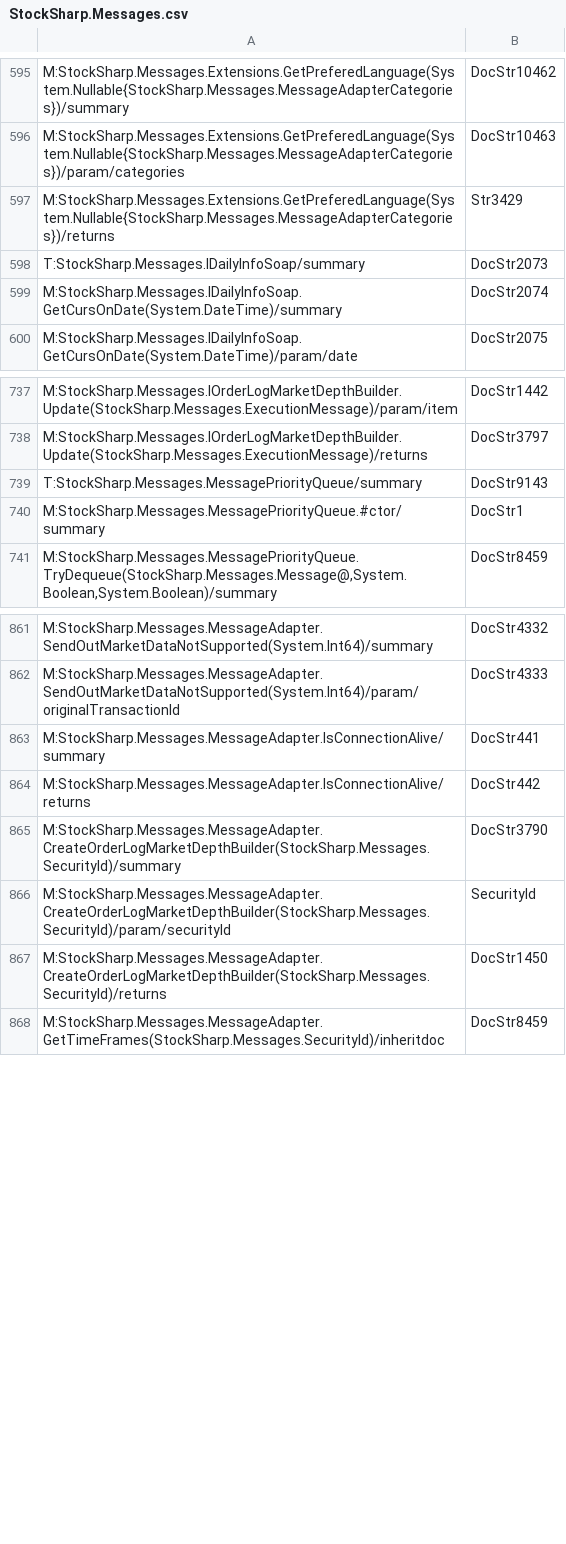
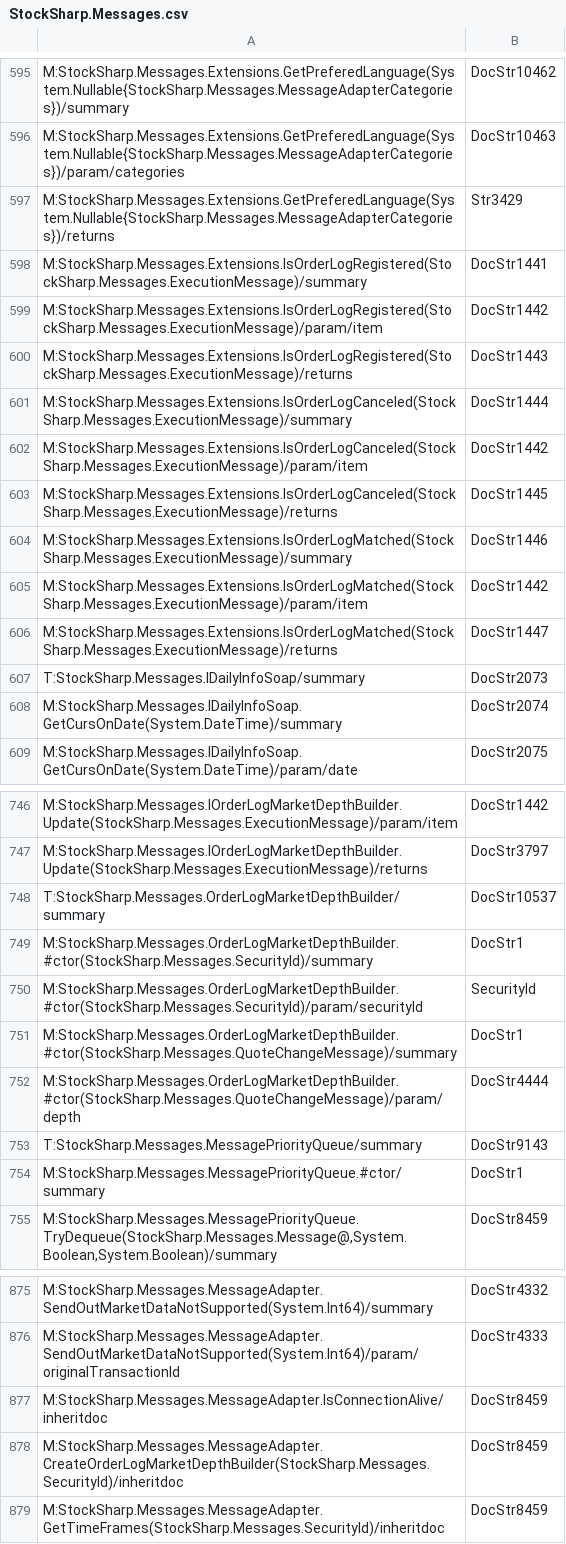
Before and after one commit to StockSharp/StockSharp, a CSV file: Localization/XmlComments/StockSharp.Messages.csv, drawn as a sheet; only a part is shown, gaps mark what is left out; the diff covers the shown part only.

```diff
--- a/Localization/XmlComments/StockSharp.Messages.csv
+++ b/Localization/XmlComments/StockSharp.Messages.csv
@@ -597,2 +597,11 @@ M:StockSharp.Messages.Extensions.GetPreferedLanguage(System.Nullable{StockSharp.
 M:StockSharp.Messages.Extensions.GetPreferedLanguage(System.Nullable{StockSharp.Messages.MessageAdapterCategories})/returns;Str3429
+M:StockSharp.Messages.Extensions.IsOrderLogRegistered(StockSharp.Messages.ExecutionMessage)/summary;DocStr1441
+M:StockSharp.Messages.Extensions.IsOrderLogRegistered(StockSharp.Messages.ExecutionMessage)/param/item;DocStr1442
+M:StockSharp.Messages.Extensions.IsOrderLogRegistered(StockSharp.Messages.ExecutionMessage)/returns;DocStr1443
+M:StockSharp.Messages.Extensions.IsOrderLogCanceled(StockSharp.Messages.ExecutionMessage)/summary;DocStr1444
+M:StockSharp.Messages.Extensions.IsOrderLogCanceled(StockSharp.Messages.ExecutionMessage)/param/item;DocStr1442
+M:StockSharp.Messages.Extensions.IsOrderLogCanceled(StockSharp.Messages.ExecutionMessage)/returns;DocStr1445
+M:StockSharp.Messages.Extensions.IsOrderLogMatched(StockSharp.Messages.ExecutionMessage)/summary;DocStr1446
+M:StockSharp.Messages.Extensions.IsOrderLogMatched(StockSharp.Messages.ExecutionMessage)/param/item;DocStr1442
+M:StockSharp.Messages.Extensions.IsOrderLogMatched(StockSharp.Messages.ExecutionMessage)/returns;DocStr1447
 T:StockSharp.Messages.IDailyInfoSoap/summary;DocStr2073
@@ -738,2 +747,7 @@ M:StockSharp.Messages.IOrderLogMarketDepthBuilder.Update(StockSharp.Messages.Exe
 M:StockSharp.Messages.IOrderLogMarketDepthBuilder.Update(StockSharp.Messages.ExecutionMessage)/returns;DocStr3797
+T:StockSharp.Messages.OrderLogMarketDepthBuilder/summary;DocStr10537
+M:StockSharp.Messages.OrderLogMarketDepthBuilder.#ctor(StockSharp.Messages.SecurityId)/summary;DocStr1
+M:StockSharp.Messages.OrderLogMarketDepthBuilder.#ctor(StockSharp.Messages.SecurityId)/param/securityId;SecurityId
+M:StockSharp.Messages.OrderLogMarketDepthBuilder.#ctor(StockSharp.Messages.QuoteChangeMessage)/summary;DocStr1
+M:StockSharp.Messages.OrderLogMarketDepthBuilder.#ctor(StockSharp.Messages.QuoteChangeMessage)/param/depth;DocStr4444
 T:StockSharp.Messages.MessagePriorityQueue/summary;DocStr9143
@@ -862,7 +876,4 @@ M:StockSharp.Messages.MessageAdapter.SendOutMarketDataNotSupported(System.Int64)
 M:StockSharp.Messages.MessageAdapter.SendOutMarketDataNotSupported(System.Int64)/param/originalTransactionId;DocStr4333
-M:StockSharp.Messages.MessageAdapter.IsConnectionAlive/summary;DocStr441
-M:StockSharp.Messages.MessageAdapter.IsConnectionAlive/returns;DocStr442
-M:StockSharp.Messages.MessageAdapter.CreateOrderLogMarketDepthBuilder(StockSharp.Messages.SecurityId)/summary;DocStr3790
-M:StockSharp.Messages.MessageAdapter.CreateOrderLogMarketDepthBuilder(StockSharp.Messages.SecurityId)/param/securityId;SecurityId
-M:StockSharp.Messages.MessageAdapter.CreateOrderLogMarketDepthBuilder(StockSharp.Messages.SecurityId)/returns;DocStr1450
+M:StockSharp.Messages.MessageAdapter.IsConnectionAlive/inheritdoc;DocStr8459
+M:StockSharp.Messages.MessageAdapter.CreateOrderLogMarketDepthBuilder(StockSharp.Messages.SecurityId)/inheritdoc;DocStr8459
 M:StockSharp.Messages.MessageAdapter.GetTimeFrames(StockSharp.Messages.SecurityId)/inheritdoc;DocStr8459
```
Also changed, not shown: 3 added rows, 3 removed rows and 4 edited cells elsewhere in this file, Localization/XmlComments/StockSharp.Algo.csv, 4 other files.
